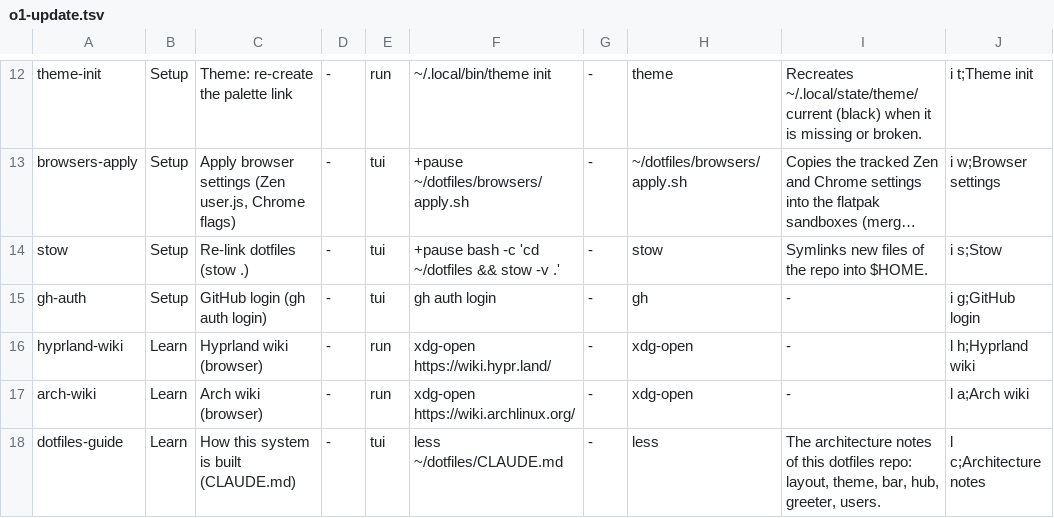
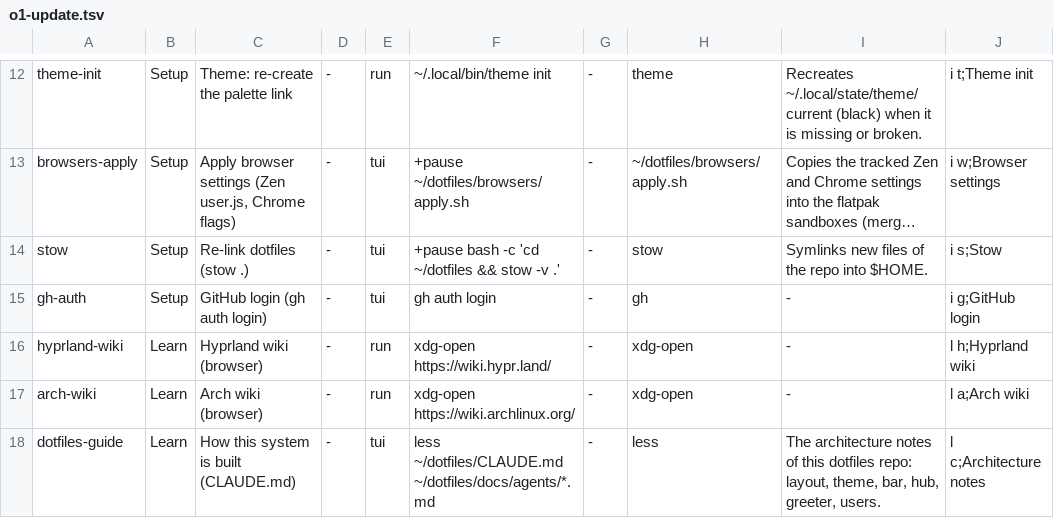
Before and after one commit to brizzinck/dotfiles, a TSV file: .config/hub/actions.d/o1-update.tsv, drawn as a sheet; only a part is shown, gaps mark what is left out; long unchanged cells end in ….

```diff
--- a/.config/hub/actions.d/o1-update.tsv
+++ b/.config/hub/actions.d/o1-update.tsv
@@ -17,2 +17,2 @@ hyprland-wiki	Learn	Hyprland wiki (browser)	-	run	xdg-open https://wiki.hypr.lan
 arch-wiki	Learn	Arch wiki (browser)	-	run	xdg-open https://wiki.archlinux.org/	-	xdg-open	-	l a;Arch wiki
-dotfiles-guide	Learn	How this system is built (CLAUDE.md)	-	tui	less ~/dotfiles/CLAUDE.md	-	less	The architecture notes of this dotfiles repo: layout, theme, bar, hub, greeter, users.	l c;Architecture notes
+dotfiles-guide	Learn	How this system is built (CLAUDE.md)	-	tui	less ~/dotfiles/CLAUDE.md ~/dotfiles/docs/agents/*.md	-	less	The architecture notes of this dotfiles repo: layout, theme, bar, hub, greeter, users.	l c;Architecture notes
```
Also changed, not shown: 25 other files.
